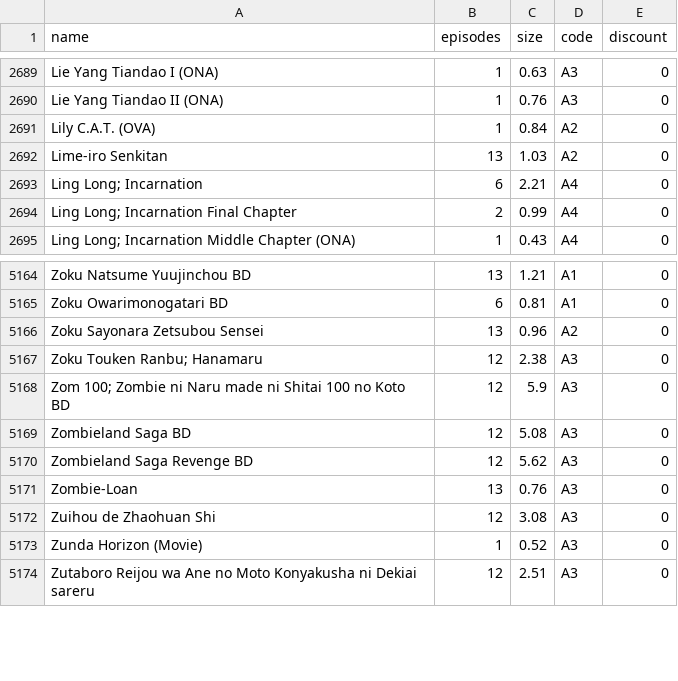
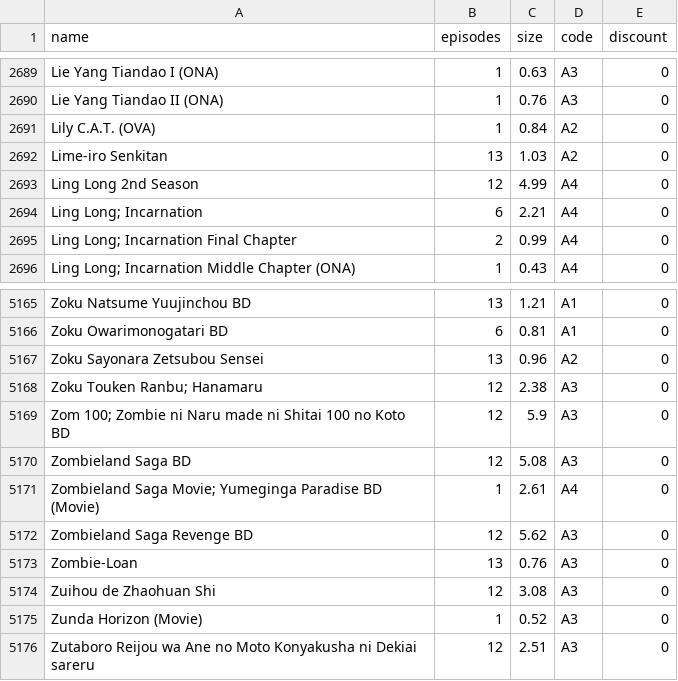
Before and after one commit to Tofan02/anime_store, a CSV file: data/anime-13062026.csv (was data/anime-08062026.csv), drawn as a sheet; only a part is shown, gaps mark what is left out.

Commit message:
Update Anime Baru

```diff
--- a/data/anime-08062026.csv
+++ b/data/anime-13062026.csv
@@ -2692,2 +2692,3 @@ Lily C.A.T. (OVA);1;0.84;A2;0
 Lime-iro Senkitan;13;1.03;A2;0
+Ling Long 2nd Season;12;4.99;A4;0
 "Ling Long; Incarnation";6;2.21;A4;0
@@ -5169,2 +5170,3 @@ Zoku Sayonara Zetsubou Sensei;13;0.96;A2;0
 Zombieland Saga BD;12;5.08;A3;0
+"Zombieland Saga Movie; Yumeginga Paradise BD (Movie)";1;2.61;A4;0
 Zombieland Saga Revenge BD;12;5.62;A3;0
```
Also changed, not shown: 1 other file.
